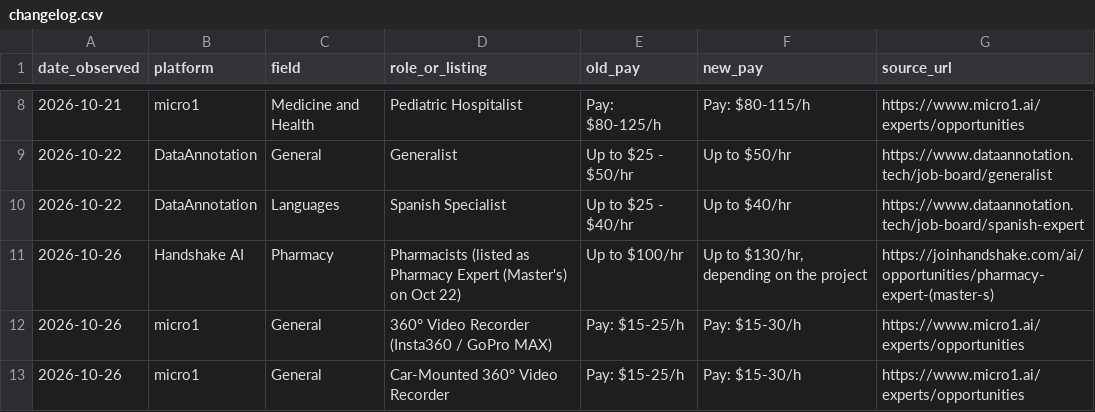
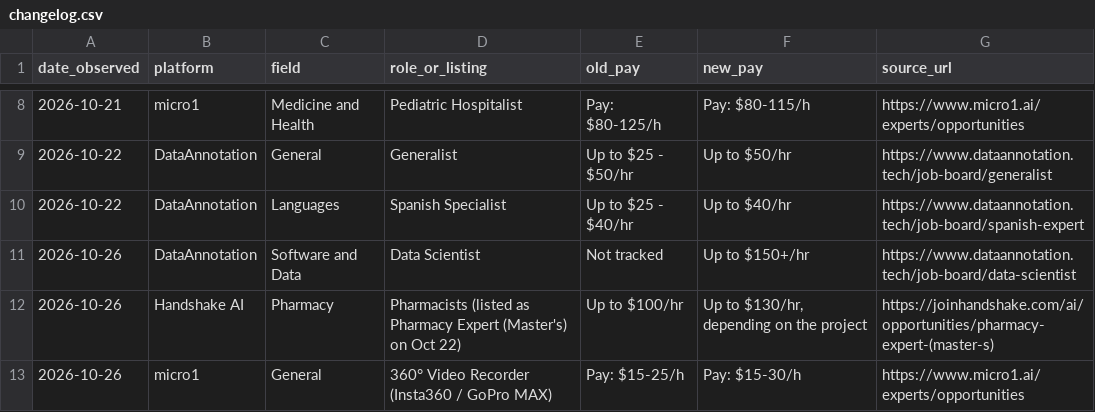
Before and after one commit to knackboard-data/pay-data, a CSV file: changelog.csv, drawn as a sheet; only a part is shown, gaps mark what is left out; the shorter side is filled out with more unchanged rows; the diff names each change by its address in the sheet, - before the commit and + after, or states it on an @@ line.

Commit message:
Add DataAnnotation Data Scientist (listed Up to $150+/hr, checked 2026-10-26)

```diff
--- a/changelog.csv
+++ b/changelog.csv
+row 11: 2026-10-26 | DataAnnotation | Software and Data | Data Scientist | Not tracked | Up to $150+/hr | https://www.dataannotation.tech/job-board/data-scientist
```
Also changed, not shown: pay-tracker-history.csv, pay-tracker.csv, 2 other files.
